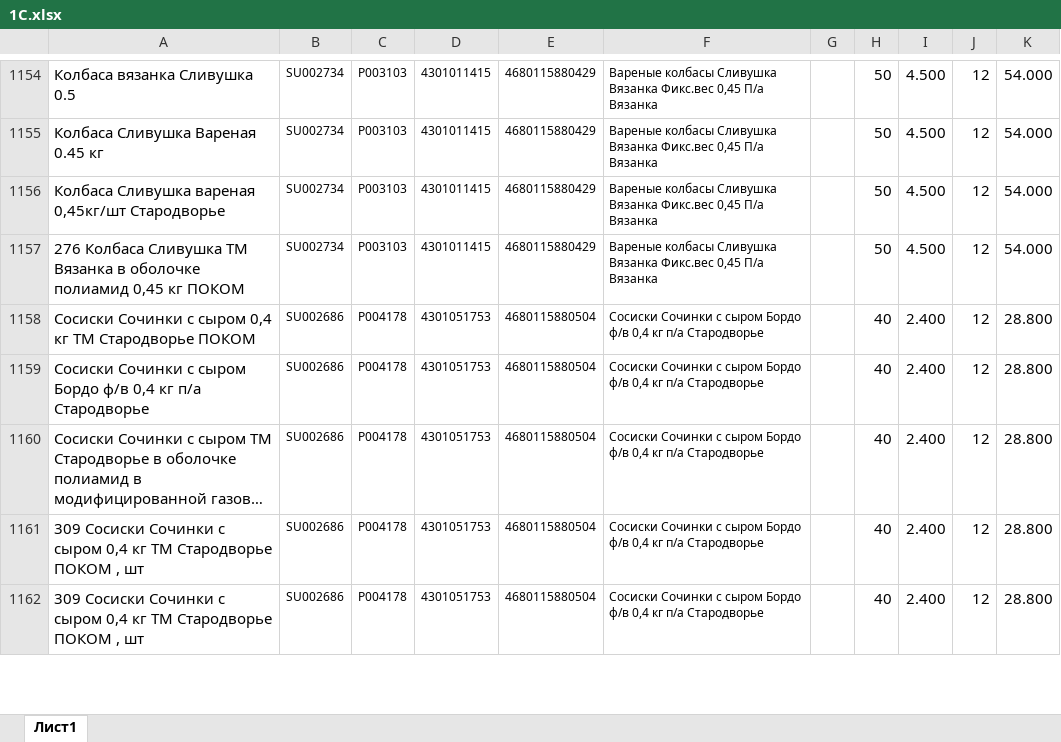
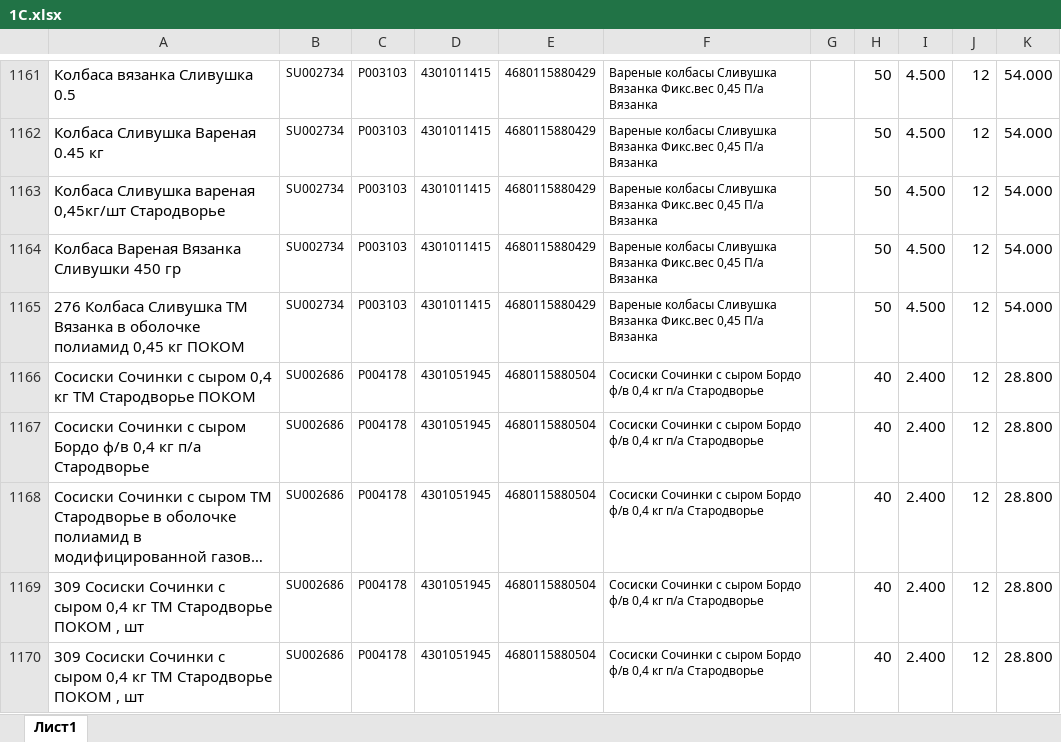
Before and after one commit to Fejanin/pokom_ki, an Excel workbook: WholesaleCustomers/moduls/1С.xlsx, sheet Лист1, drawn as a sheet; only a part is shown, gaps mark what is left out; long unchanged cells end in …; values as stored, in another font and other column widths than the file's, no borders; addresses are those after the commit; the diff covers the shown part only; the diff names each change by its address in the sheet, - before the commit and + after, or states it on an @@ line.

```diff
--- a/WholesaleCustomers/moduls/1С.xlsx (sheet Лист1)
+++ b/WholesaleCustomers/moduls/1С.xlsx (sheet Лист1)
+row 1164: Колбаса Вареная Вязанка Сливушки 450 гр | SU002734 | P003103 | 4301011415 | 4680115880429 | Вареные колбасы Сливушка Вязанка Фикс.вес 0,45 П/а Вязанка |  | 50 | 4.500 | 12 | 54.000
-D1166:D1170: 4301051753
+D1166:D1170: 4301051945
```
Also changed, not shown: 14 added rows, 1 removed row and 9 edited cells elsewhere in this sheet, formulas that keep their value, NV/moduls/1С.xlsx, Simf/moduls/1С.xlsx, 14 other files.
